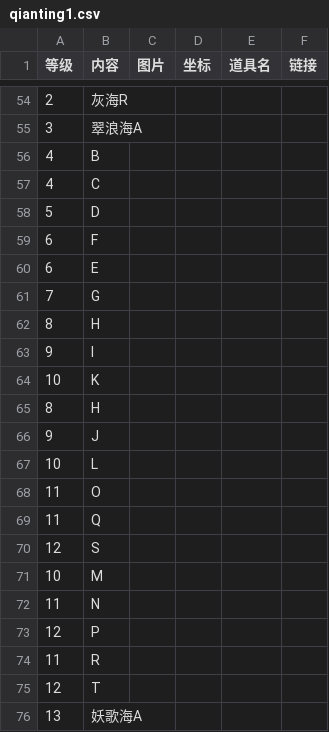
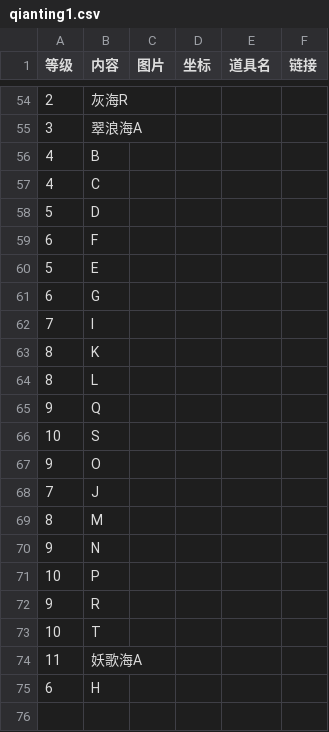
Before and after one commit to ffxiv-cn/tools.ffxiv.cn, a CSV file: lajipai/csv/qianting1.csv, drawn as a sheet; only a part is shown, gaps mark what is left out.

Commit message:
整理

```diff
--- a/lajipai/csv/qianting1.csv
+++ b/lajipai/csv/qianting1.csv
@@ -59,18 +59,17 @@
 6,F,,,,
-6,E,,,,
-7,G,,,,
-8,H,,,,
-9,I,,,,
-10,K,,,,
-8,H,,,,
-9,J,,,,
-10,L,,,,
-11,O,,,,
-11,Q,,,,
-12,S,,,,
-10,M,,,,
-11,N,,,,
-12,P,,,,
-11,R,,,,
-12,T,,,,
-13,妖歌海A,,,,
+5,E,,,,
+6,G,,,,
+7,I,,,,
+8,K,,,,
+8,L,,,,
+9,Q,,,,
+10,S,,,,
+9,O,,,,
+7,J,,,,
+8,M,,,,
+9,N,,,,
+10,P,,,,
+9,R,,,,
+10,T,,,,
+11,妖歌海A,,,,
+6,H,,,,
```
